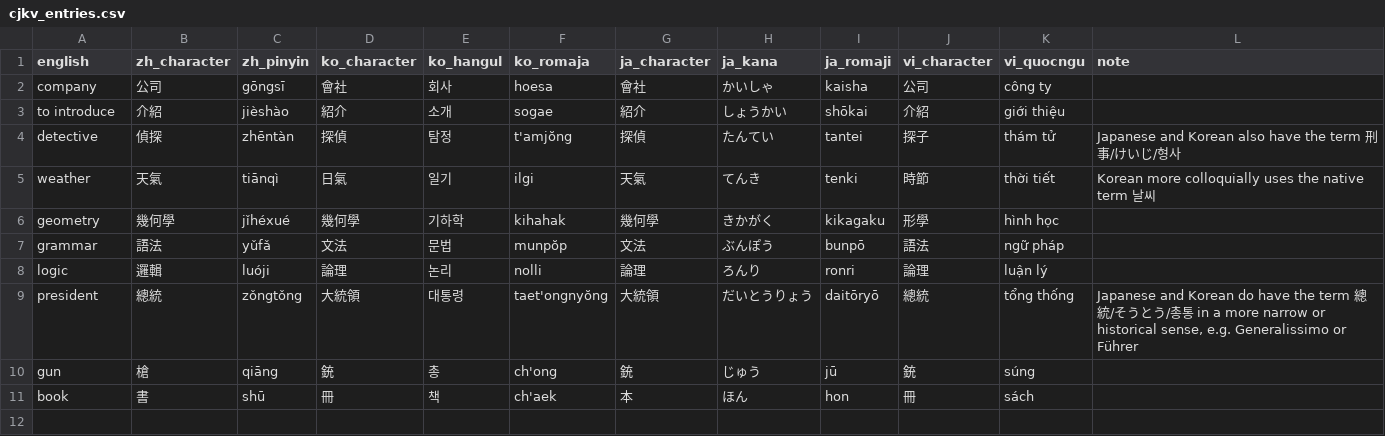
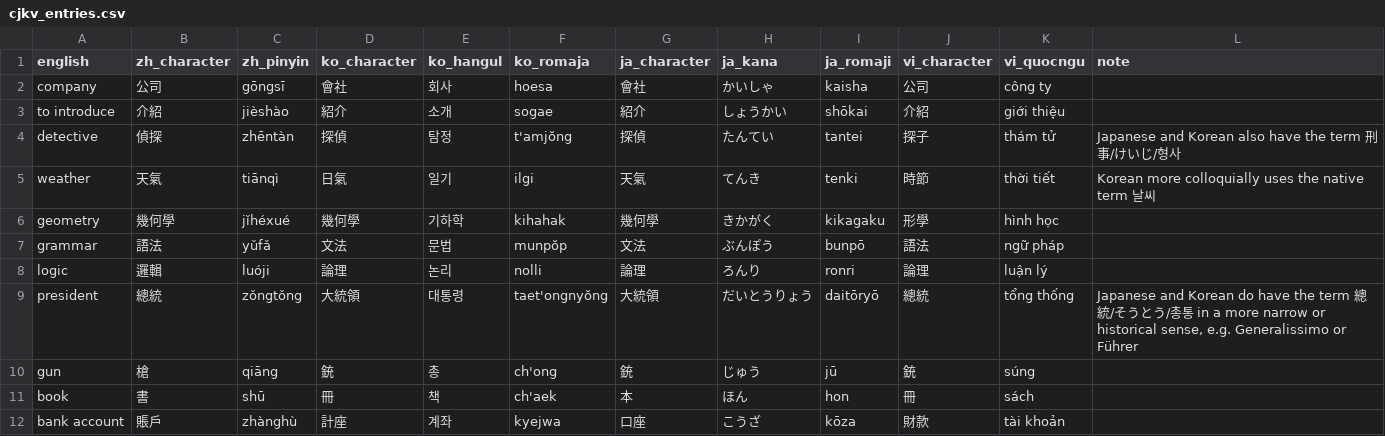
Before and after one commit to kebuhcah/sinosphere, a CSV file: cjkv_entries.csv, drawn as a sheet.

Commit message:
more entries

```diff
--- a/cjkv_entries.csv
+++ b/cjkv_entries.csv
@@ -11 +11,2 @@ gun,槍,qiāng,銃,총,ch'ong,銃,じゅう,jū,銃,súng,
 book,書,shū,冊 ,책,ch'aek,本,ほん,hon,冊 ,sách,
+bank account,賬戶,zhànghù,計座,계좌,kyejwa,口座,こうざ,kōza,財款,tài khoản,
```
